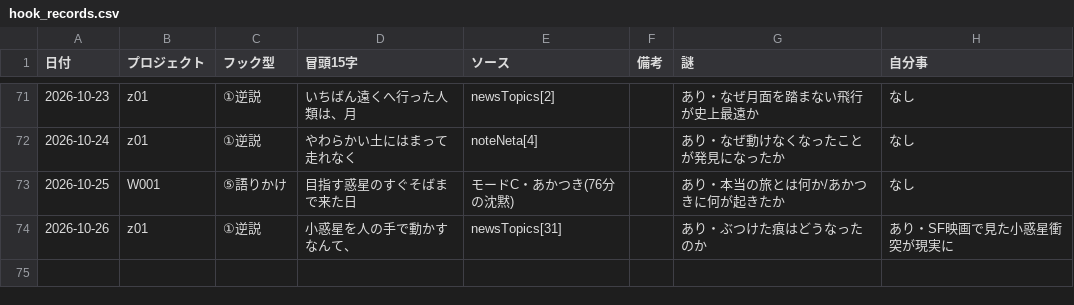
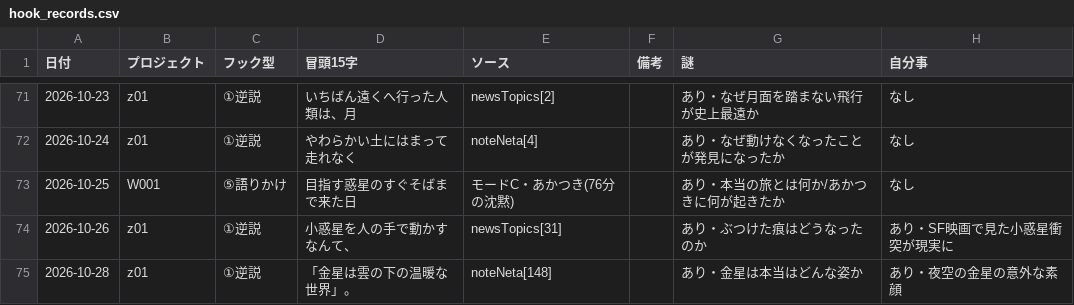
Before and after one commit to useakat/xClaude, a CSV file: logs/hook_records.csv, drawn as a sheet; only a part is shown, gaps mark what is left out; the diff names each change by its address in the sheet, - before the commit and + after, or states it on an @@ line.

```diff
--- a/logs/hook_records.csv
+++ b/logs/hook_records.csv
+row 75: 2026-10-28 | z01 | ①逆説 | 「金星は雲の下の温暖な世界」。 | noteNeta[148] |  | あり・金星は本当はどんな姿か | あり・夜空の金星の意外な素顔
```
